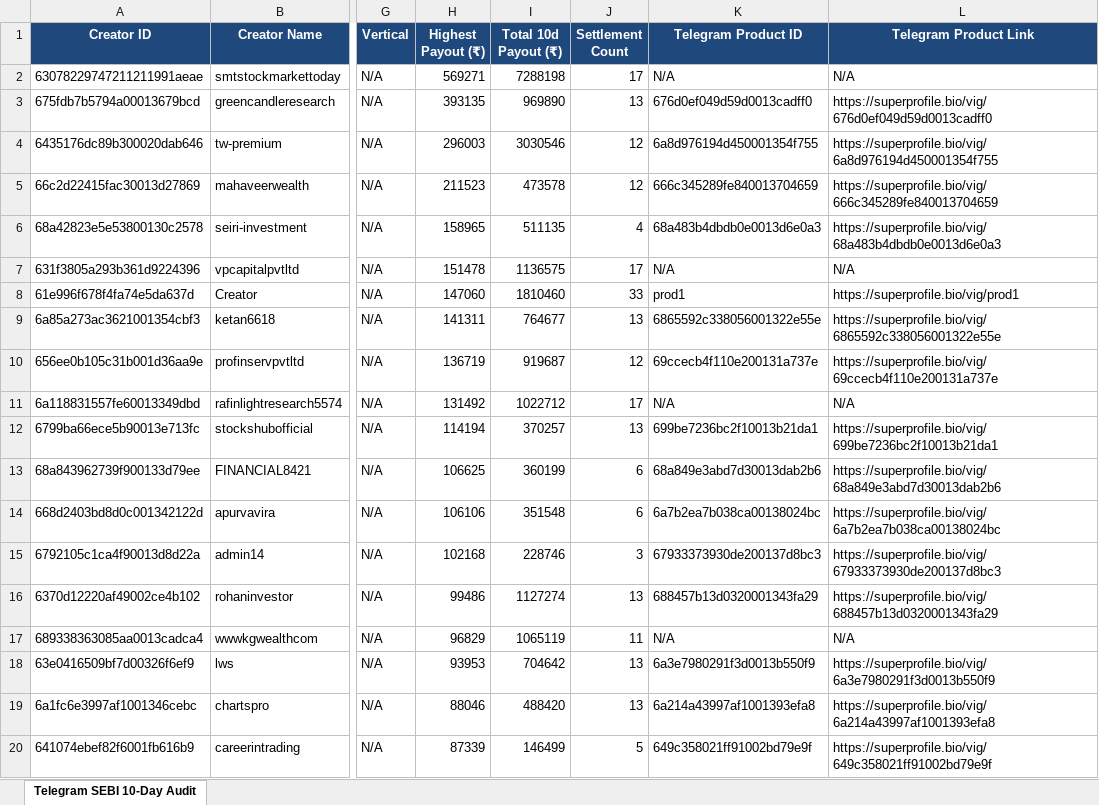
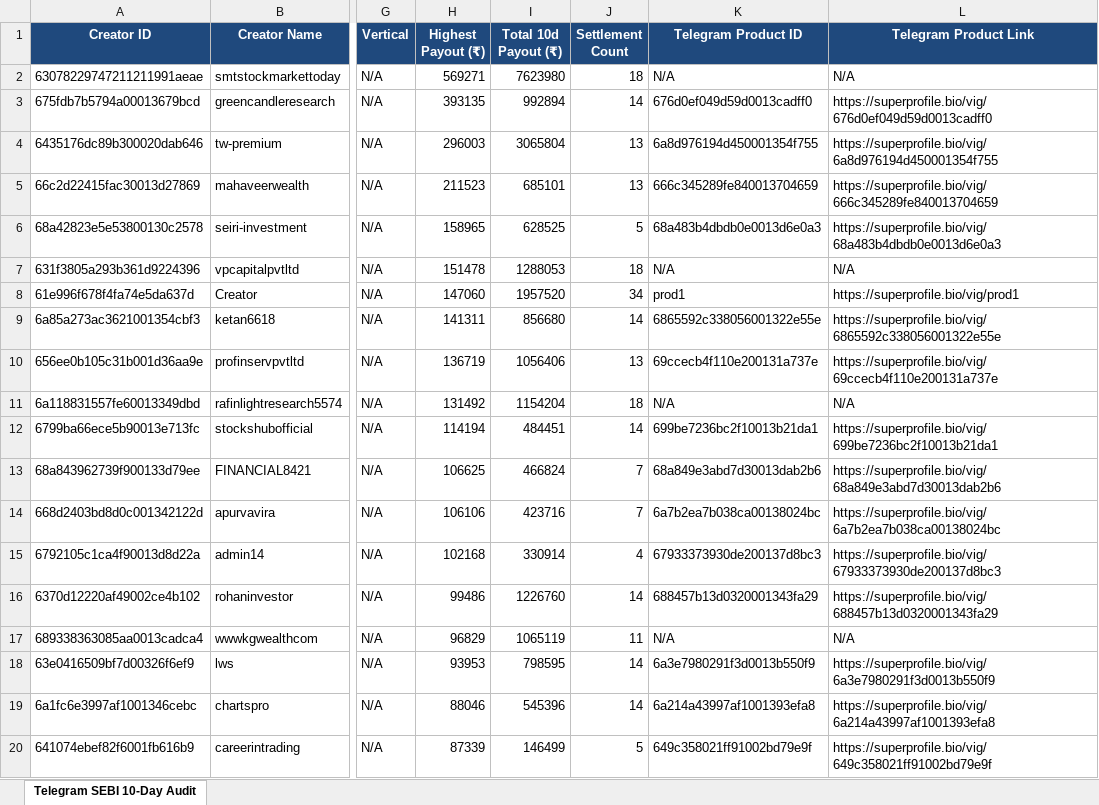
Before and after one commit to mohitkr04/cosmofeed_settlement, an Excel workbook: reports/telegram_sebi_10day_report.xlsx, sheet Telegram SEBI 10-Day Audit, drawn as a sheet; only a part is shown, gaps mark what is left out; values as stored, in another font and other column widths than the file's, no borders; the diff covers the shown part only; the diff names each change by its address in the sheet, - before the commit and + after, or states it on an @@ line.

Commit message:
feat: commit creator products cache and ensure 100% sync on GitHub Pages [skip ci]

```diff
--- a/reports/telegram_sebi_10day_report.xlsx (sheet Telegram SEBI 10-Day Audit)
+++ b/reports/telegram_sebi_10day_report.xlsx (sheet Telegram SEBI 10-Day Audit)
-I2 (Total 10d Payout (₹)): 7288198
+I2 (Total 10d Payout (₹)): 7623980
-J2 (Settlement Count): 17
+J2 (Settlement Count): 18
-I3 (Total 10d Payout (₹)): 969890
+I3 (Total 10d Payout (₹)): 992894
-J3 (Settlement Count): 13
+J3 (Settlement Count): 14
-I4 (Total 10d Payout (₹)): 3030546
+I4 (Total 10d Payout (₹)): 3065804
-J4:J5 (Settlement Count): 12
+J4:J5 (Settlement Count): 13
-I5 (Total 10d Payout (₹)): 473578
+I5 (Total 10d Payout (₹)): 685101
-I6 (Total 10d Payout (₹)): 511135
+I6 (Total 10d Payout (₹)): 628525
-J6 (Settlement Count): 4
+J6 (Settlement Count): 5
-I7 (Total 10d Payout (₹)): 1136575
+I7 (Total 10d Payout (₹)): 1288053
-J7 (Settlement Count): 17
+J7 (Settlement Count): 18
-I8 (Total 10d Payout (₹)): 1810460
+I8 (Total 10d Payout (₹)): 1957520
-J8 (Settlement Count): 33
+J8 (Settlement Count): 34
-I9 (Total 10d Payout (₹)): 764677
+I9 (Total 10d Payout (₹)): 856680
-J9 (Settlement Count): 13
+J9 (Settlement Count): 14
-I10 (Total 10d Payout (₹)): 919687
+I10 (Total 10d Payout (₹)): 1056406
-J10 (Settlement Count): 12
+J10 (Settlement Count): 13
-I11 (Total 10d Payout (₹)): 1022712
+I11 (Total 10d Payout (₹)): 1154204
-J11 (Settlement Count): 17
+J11 (Settlement Count): 18
-I12 (Total 10d Payout (₹)): 370257
+I12 (Total 10d Payout (₹)): 484451
-J12 (Settlement Count): 13
+J12 (Settlement Count): 14
-I13 (Total 10d Payout (₹)): 360199
+I13 (Total 10d Payout (₹)): 466824
-J13:J14 (Settlement Count): 6
+J13:J14 (Settlement Count): 7
-I14 (Total 10d Payout (₹)): 351548
+I14 (Total 10d Payout (₹)): 423716
-I15 (Total 10d Payout (₹)): 228746
+I15 (Total 10d Payout (₹)): 330914
-J15 (Settlement Count): 3
+J15 (Settlement Count): 4
-I16 (Total 10d Payout (₹)): 1127274
+I16 (Total 10d Payout (₹)): 1226760
-J16 (Settlement Count): 13
+J16 (Settlement Count): 14
-I18 (Total 10d Payout (₹)): 704642
+I18 (Total 10d Payout (₹)): 798595
-J18:J19 (Settlement Count): 13
+J18:J19 (Settlement Count): 14
-I19 (Total 10d Payout (₹)): 488420
+I19 (Total 10d Payout (₹)): 545396
```
Also changed, not shown: 826 edited cells elsewhere in this sheet, data/non_sebi_creators_cumulative.xlsx, 11 other files.
